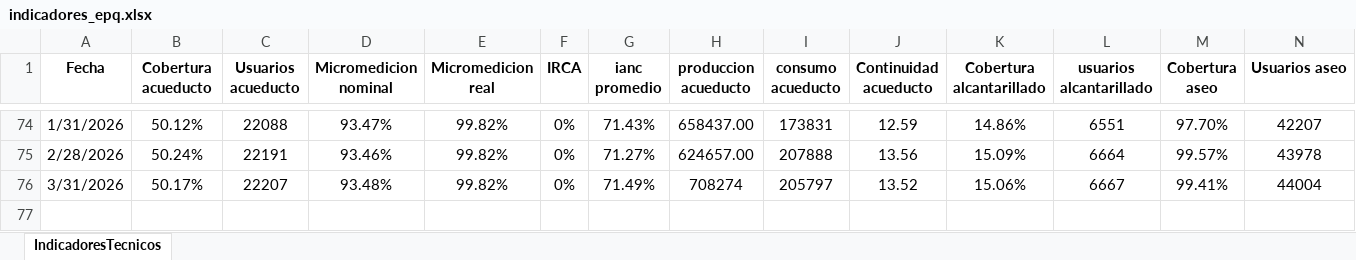
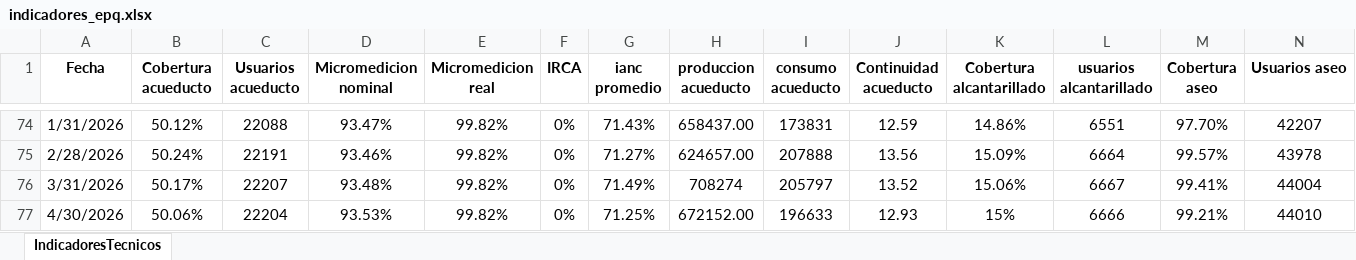
Before and after one commit to Estheiler/app_dashboard_epq, an Excel workbook: public/indicadores_epq.xlsx, sheet IndicadoresTecnicos, drawn as a sheet; only a part is shown, gaps mark what is left out; values as stored, in another font and other column widths than the file's, no borders; rows hold the shown columns only; the diff names each change by its address in the sheet, - before the commit and + after, or states it on an @@ line.

Commit message:
Ingreso de indicadores mes de Abril del 2026

```diff
--- a/public/indicadores_epq.xlsx (sheet IndicadoresTecnicos)
+++ b/public/indicadores_epq.xlsx (sheet IndicadoresTecnicos)
+row 77: 4/30/2026 | 50.06% | 22204 | 93.53% | 99.82% | 0% | 71.25% | 672152.00 | 196633 | 12.93 | 15% | 6666 | 99.21% | 44010
```
